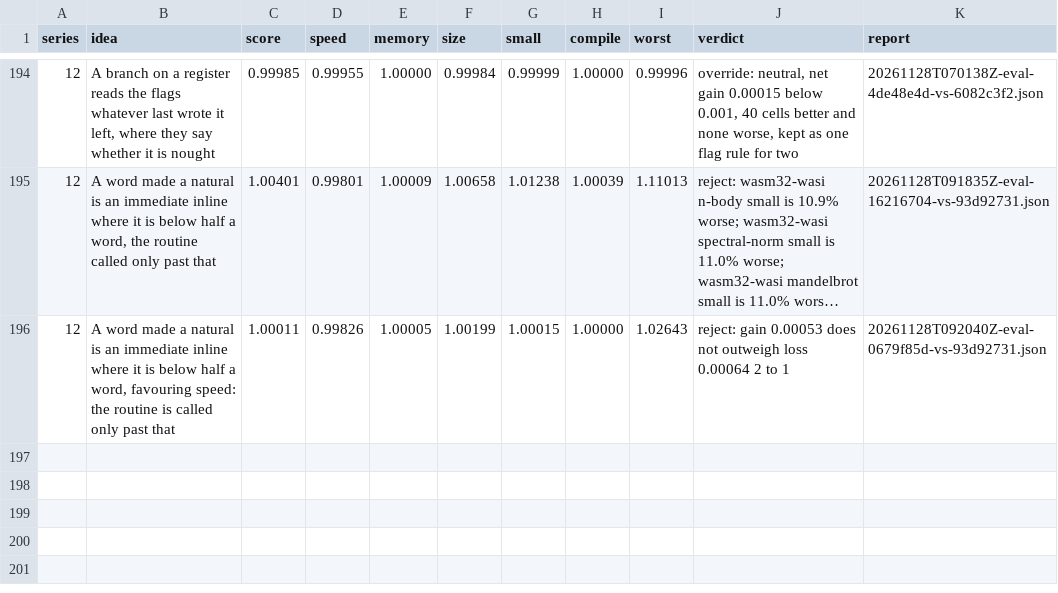
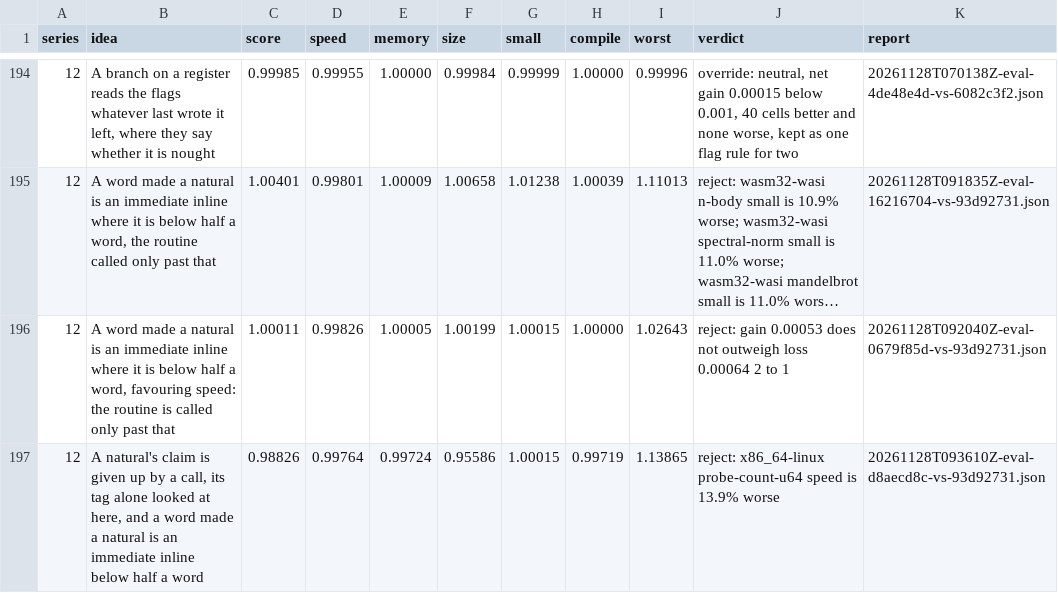
Before and after one commit to faun-lang/faun, a TSV file: ratchet/log.tsv, drawn as a sheet; only a part is shown, gaps mark what is left out; long unchanged cells end in …; the diff names each change by its address in the sheet, - before the commit and + after, or states it on an @@ line.

Commit message:
ratchet: log releasing naturals by a call, rejected on probe-count-u64 alone

```diff
--- a/ratchet/log.tsv
+++ b/ratchet/log.tsv
+row 197: 12 | A natural's claim is given up by a call, its tag alone looked at here, and a word made a natural is an immediate inline below half a word | 0.98826 | 0.99764 | 0.99724 | 0.95586 | 1.00015 | 0.99719 | 1.13865 | reject: x86_64-linux probe-count-u64 speed is 13.9% worse | 20261128T093610Z-eval-d8aecd8c-vs-93d92731.json
```
